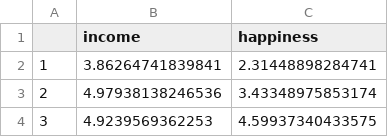
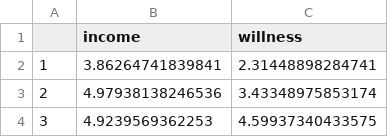
Before and after one commit to Tongtt33/SLR, a CSV file: income.data.csv, drawn as a sheet; only a part is shown.

Commit message:
income.data.csv

```diff
--- a/income.data.csv
+++ b/income.data.csv
@@ -1,2 +1,2 @@
-"","income","happiness"
+"","income","willness"
 "1",3.86264741839841,2.31448898284741
```
